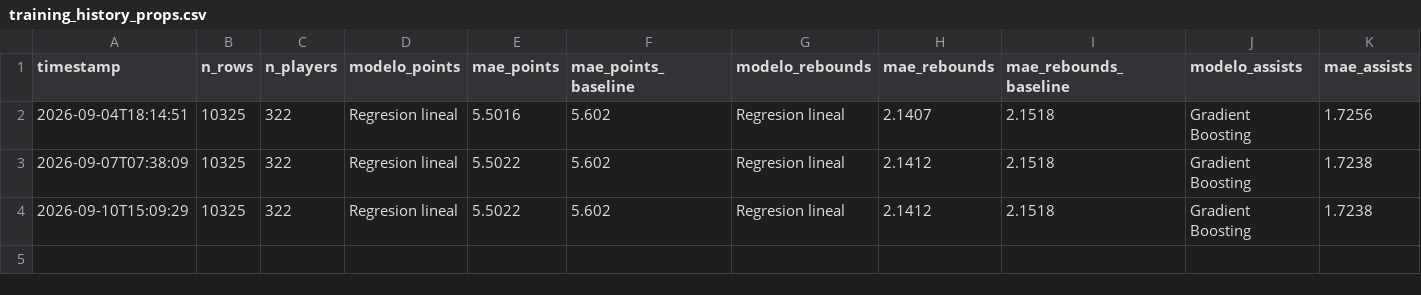
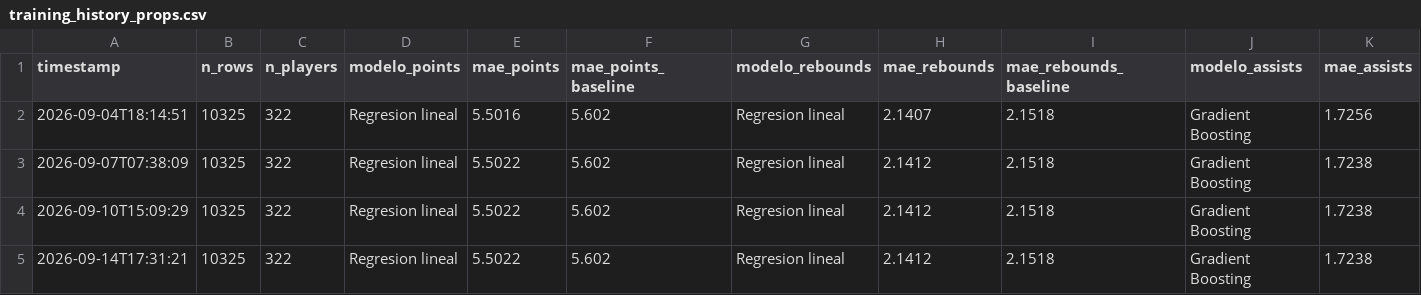
Before and after one commit to BrandonPalmaJobs/apuestas-nba, a CSV file: training_history_props.csv, drawn as a sheet; only a part is shown; rows hold the shown columns only; the diff names each change by its address in the sheet, - before the commit and + after, or states it on an @@ line.

```diff
--- a/training_history_props.csv
+++ b/training_history_props.csv
+row 5: 2026-09-14T17:31:21 | 10325 | 322 | Regresion lineal | 5.5022 | 5.602 | Regresion lineal | 2.1412 | 2.1518 | Gradient Boosting | 1.7238
```
Also changed, not shown: training_data_nba.csv, training_history_nba.csv, 6 other files.
